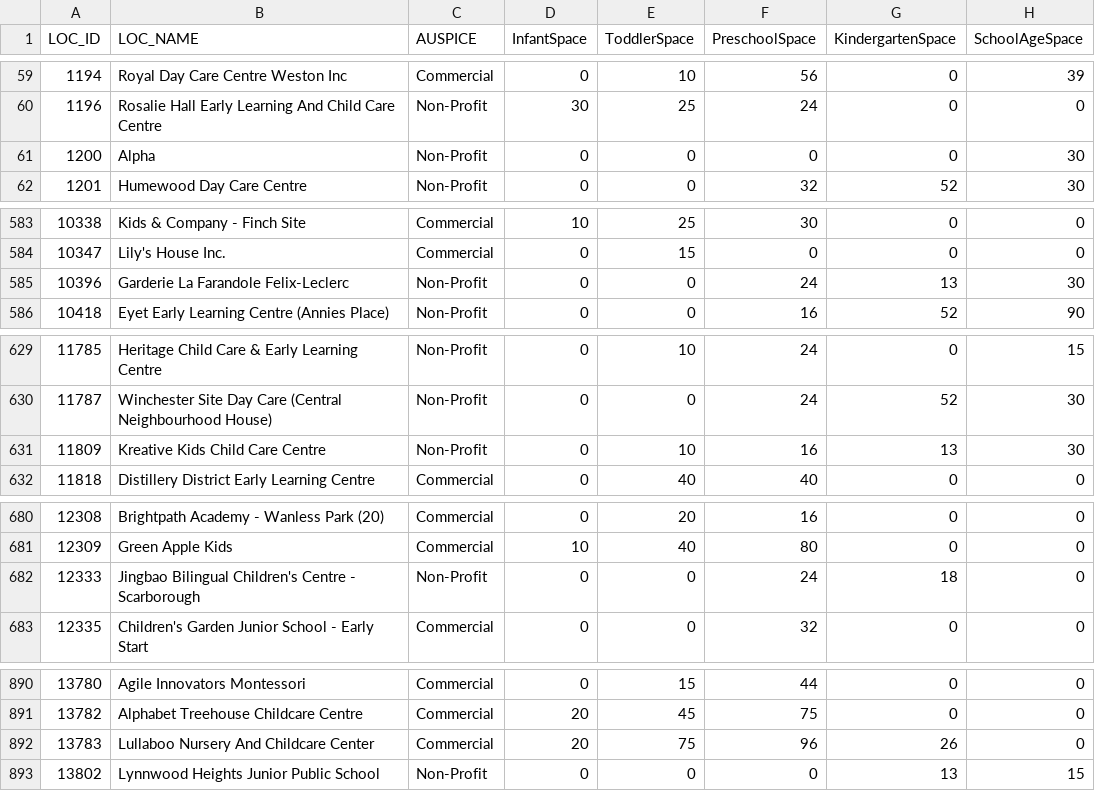
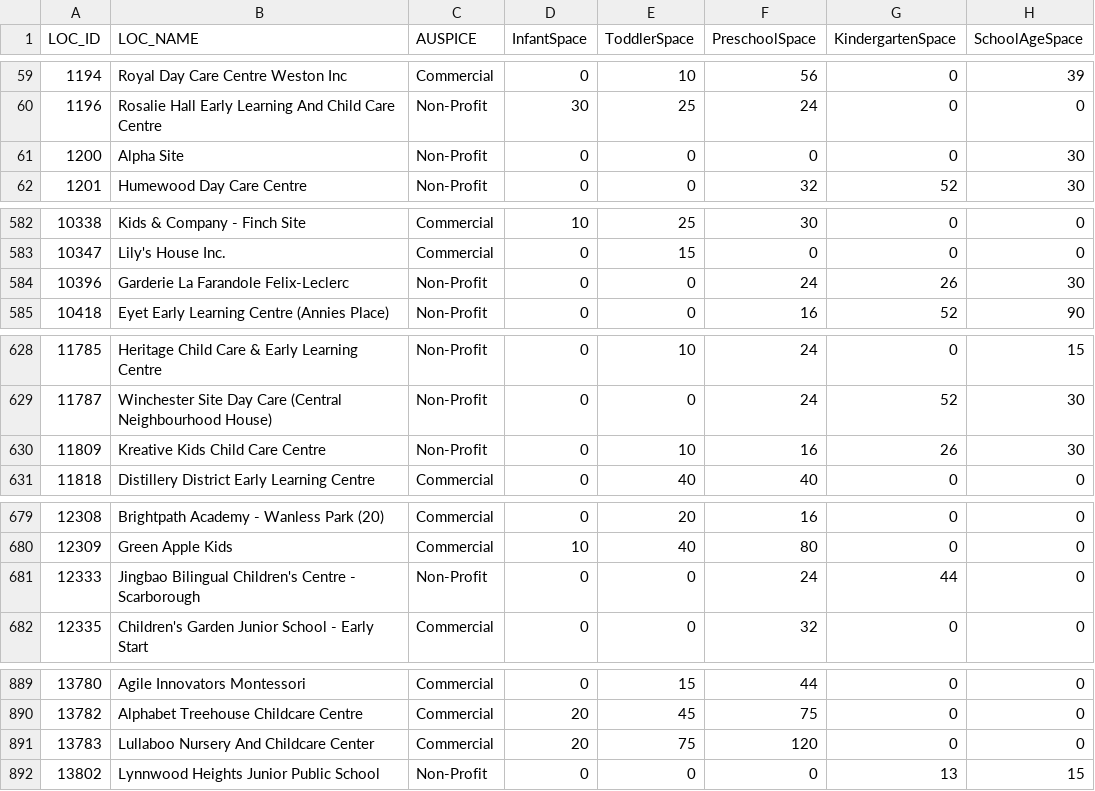
Before and after one commit to jeno0403/Licensed_Child_Care, a CSV file: outputs/data/childcare_cleaned_data.csv, drawn as a sheet; only a part is shown, gaps mark what is left out; the diff covers the shown part only.

```diff
--- a/outputs/data/childcare_cleaned_data.csv
+++ b/outputs/data/childcare_cleaned_data.csv
@@ -60,3 +60,3 @@ LOC_ID,LOC_NAME,AUSPICE,InfantSpace,ToddlerSpace,PreschoolSpace,KindergartenSpac
 1196,Rosalie Hall Early Learning And Child Care Centre,Non-Profit,30,25,24,0,0
-1200,Alpha,Non-Profit,0,0,0,0,30
+1200,Alpha Site,Non-Profit,0,0,0,0,30
 1201,Humewood Day Care Centre,Non-Profit,0,0,32,52,30
@@ -584,3 +583,3 @@ LOC_ID,LOC_NAME,AUSPICE,InfantSpace,ToddlerSpace,PreschoolSpace,KindergartenSpac
 10347,Lily's House Inc.,Commercial,0,15,0,0,0
-10396,Garderie La Farandole Felix-Leclerc,Non-Profit,0,0,24,13,30
+10396,Garderie La Farandole Felix-Leclerc,Non-Profit,0,0,24,26,30
 10418,Eyet Early Learning Centre (Annies Place),Non-Profit,0,0,16,52,90
@@ -630,3 +629,3 @@ LOC_ID,LOC_NAME,AUSPICE,InfantSpace,ToddlerSpace,PreschoolSpace,KindergartenSpac
 11787,Winchester Site Day Care (Central Neighbourhood House),Non-Profit,0,0,24,52,30
-11809,Kreative Kids Child Care Centre,Non-Profit,0,10,16,13,30
+11809,Kreative Kids Child Care Centre,Non-Profit,0,10,16,26,30
 11818,Distillery District Early Learning Centre,Commercial,0,40,40,0,0
@@ -681,3 +680,3 @@ LOC_ID,LOC_NAME,AUSPICE,InfantSpace,ToddlerSpace,PreschoolSpace,KindergartenSpac
 12309,Green Apple Kids,Commercial,10,40,80,0,0
-12333,Jingbao Bilingual Children's Centre - Scarborough,Non-Profit,0,0,24,18,0
+12333,Jingbao Bilingual Children's Centre - Scarborough,Non-Profit,0,0,24,44,0
 12335,Children's Garden Junior School - Early Start,Commercial,0,0,32,0,0
@@ -891,3 +890,3 @@ LOC_ID,LOC_NAME,AUSPICE,InfantSpace,ToddlerSpace,PreschoolSpace,KindergartenSpac
 13782,Alphabet Treehouse Childcare Centre,Commercial,20,45,75,0,0
-13783,Lullaboo Nursery And Childcare Center,Commercial,20,75,96,26,0
+13783,Lullaboo Nursery And Childcare Center,Commercial,20,75,120,0,0
 13802,Lynnwood Heights Junior Public School,Non-Profit,0,0,0,13,15
```
Also changed, not shown: 1 added row, 2 removed rows and 5 edited cells elsewhere in this file, 1 other file.
